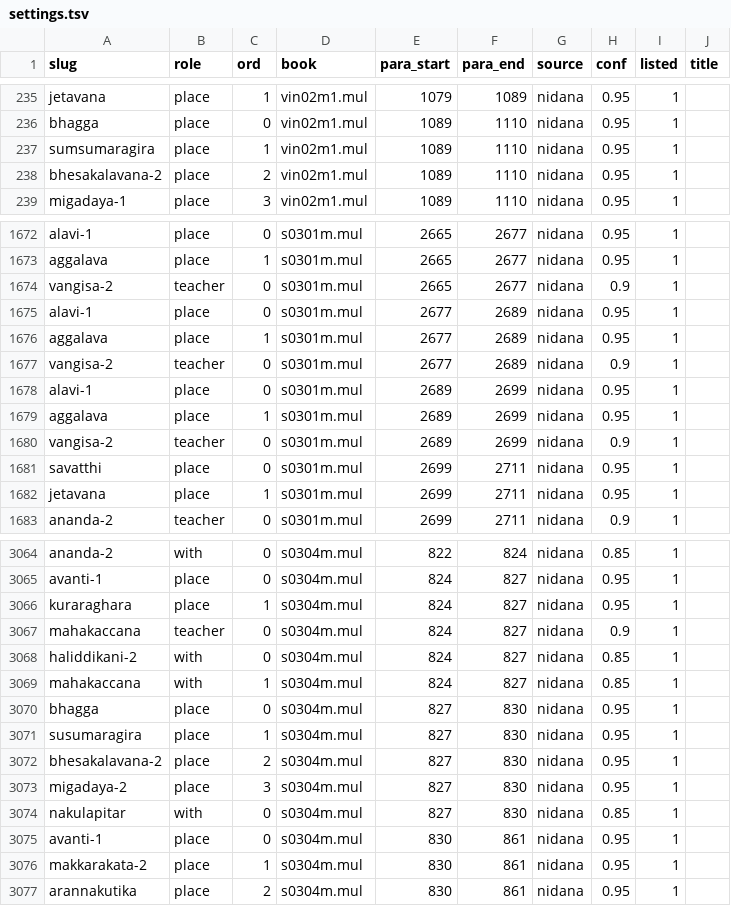
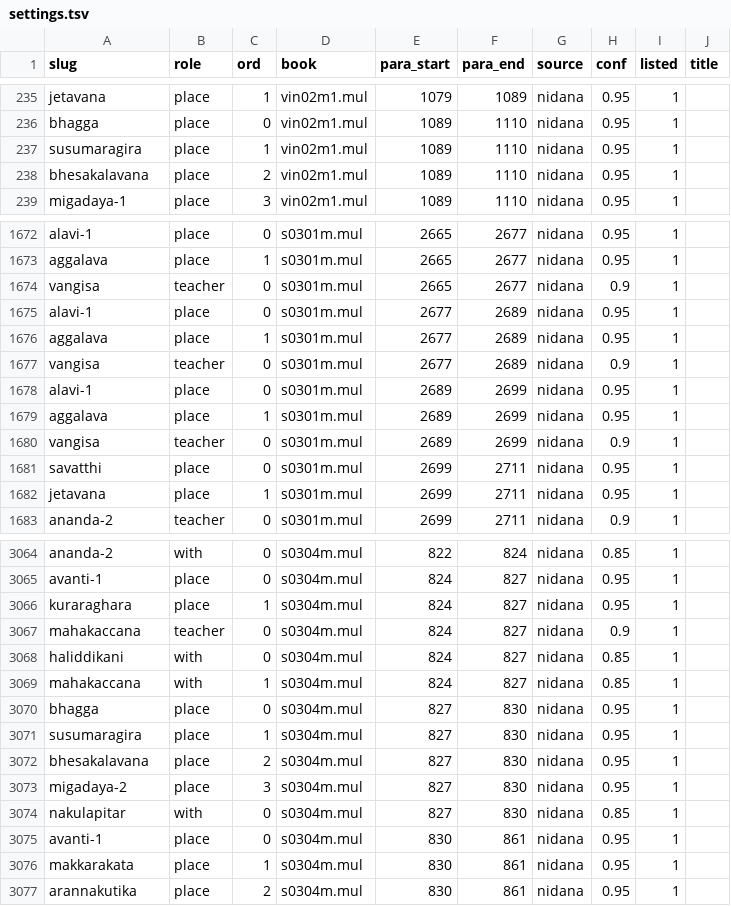
Before and after one commit to pathnirvana/tipitaka.lk, a TSV file: dev/cst-data/settings.tsv, drawn as a sheet; only a part is shown, gaps mark what is left out; the diff covers the shown part only.

```diff
--- a/dev/cst-data/settings.tsv
+++ b/dev/cst-data/settings.tsv
@@ -236,4 +236,4 @@ jetavana	place	1	vin02m1.mul	1079	1089	nidana	0.95	1
 bhagga	place	0	vin02m1.mul	1089	1110	nidana	0.95	1	
-sumsumaragira	place	1	vin02m1.mul	1089	1110	nidana	0.95	1	
-bhesakalavana-2	place	2	vin02m1.mul	1089	1110	nidana	0.95	1	
+susumaragira	place	1	vin02m1.mul	1089	1110	nidana	0.95	1	
+bhesakalavana	place	2	vin02m1.mul	1089	1110	nidana	0.95	1	
 migadaya-1	place	3	vin02m1.mul	1089	1110	nidana	0.95	1	
@@ -1673,9 +1673,9 @@ alavi-1	place	0	s0301m.mul	2665	2677	nidana	0.95	1
 aggalava	place	1	s0301m.mul	2665	2677	nidana	0.95	1	
-vangisa-2	teacher	0	s0301m.mul	2665	2677	nidana	0.9	1	
+vangisa	teacher	0	s0301m.mul	2665	2677	nidana	0.9	1	
 alavi-1	place	0	s0301m.mul	2677	2689	nidana	0.95	1	
 aggalava	place	1	s0301m.mul	2677	2689	nidana	0.95	1	
-vangisa-2	teacher	0	s0301m.mul	2677	2689	nidana	0.9	1	
+vangisa	teacher	0	s0301m.mul	2677	2689	nidana	0.9	1	
 alavi-1	place	0	s0301m.mul	2689	2699	nidana	0.95	1	
 aggalava	place	1	s0301m.mul	2689	2699	nidana	0.95	1	
-vangisa-2	teacher	0	s0301m.mul	2689	2699	nidana	0.9	1	
+vangisa	teacher	0	s0301m.mul	2689	2699	nidana	0.9	1	
 savatthi	place	0	s0301m.mul	2699	2711	nidana	0.95	1	
@@ -3067,3 +3067,3 @@ kuraraghara	place	1	s0304m.mul	824	827	nidana	0.95	1
 mahakaccana	teacher	0	s0304m.mul	824	827	nidana	0.9	1	
-haliddikani-2	with	0	s0304m.mul	824	827	nidana	0.85	1	
+haliddikani	with	0	s0304m.mul	824	827	nidana	0.85	1	
 mahakaccana	with	1	s0304m.mul	824	827	nidana	0.85	1	
@@ -3071,3 +3071,3 @@ bhagga	place	0	s0304m.mul	827	830	nidana	0.95	1
 susumaragira	place	1	s0304m.mul	827	830	nidana	0.95	1	
-bhesakalavana-2	place	2	s0304m.mul	827	830	nidana	0.95	1	
+bhesakalavana	place	2	s0304m.mul	827	830	nidana	0.95	1	
 migadaya-2	place	3	s0304m.mul	827	830	nidana	0.95	1	
@@ -3075,3 +3075,3 @@ nakulapitar	with	0	s0304m.mul	827	830	nidana	0.85	1
 avanti-1	place	0	s0304m.mul	830	861	nidana	0.95	1	
-makkarakata-2	place	1	s0304m.mul	830	861	nidana	0.95	1	
+makkarakata	place	1	s0304m.mul	830	861	nidana	0.95	1	
 arannakutika	place	2	s0304m.mul	830	861	nidana	0.95	1	
```
Also changed, not shown: 62 edited cells elsewhere in this file, 6 other files.
